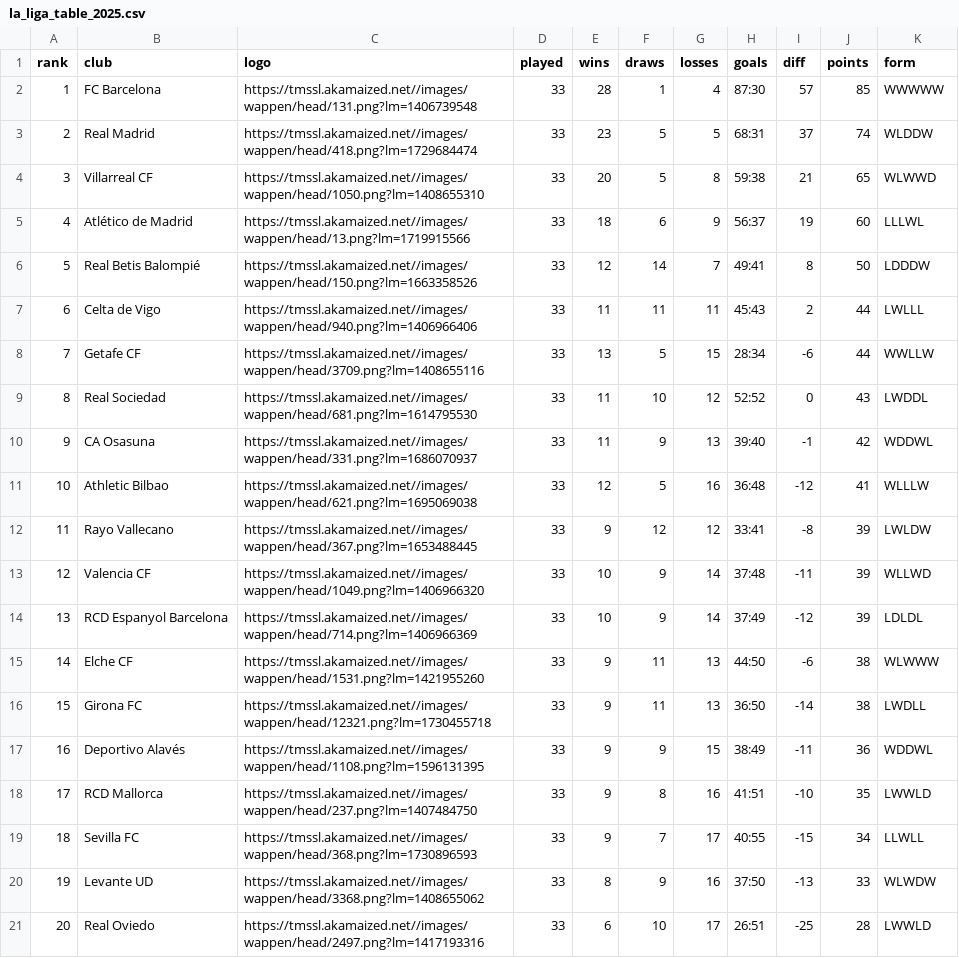
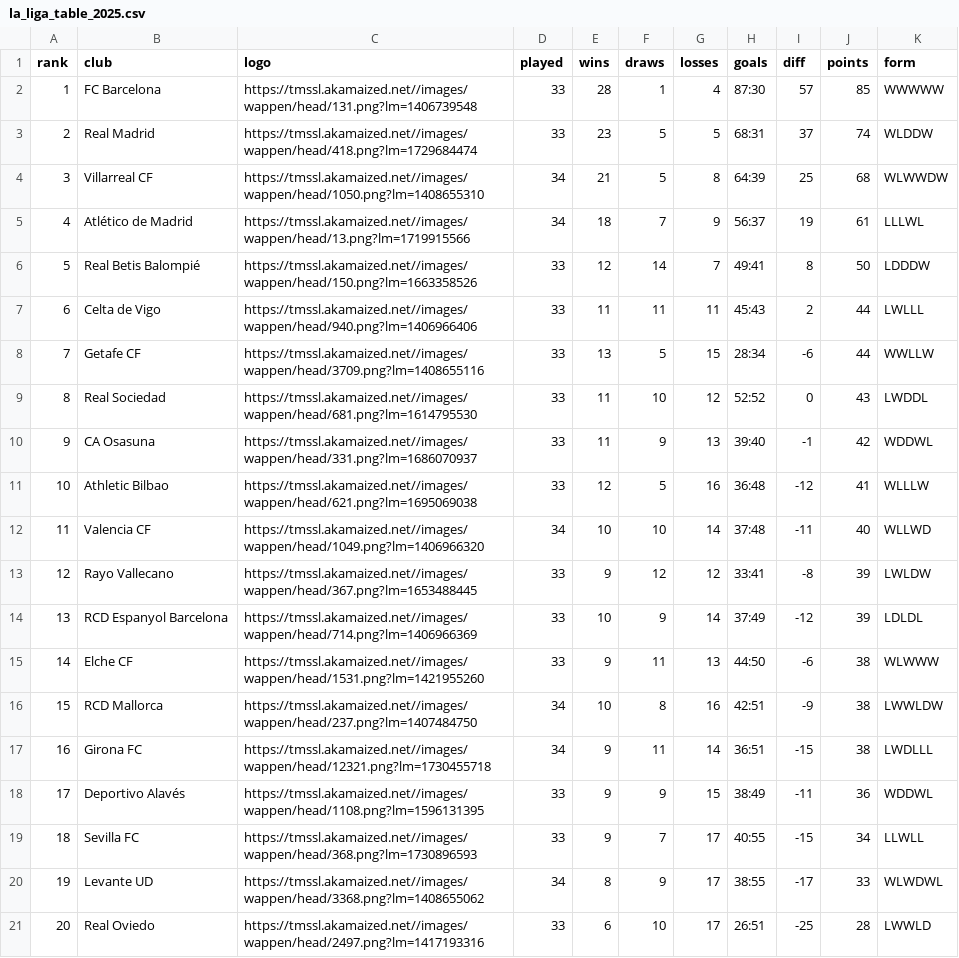
Before and after one commit to nshabankin/tg-tm-stats-bot, a CSV file: tmstats/la_liga/la_liga_table_2025.csv, drawn as a sheet; removed rows and columns are numbered as before the commit, all else as after; the diff names each change by its address in the sheet, - before the commit and + after, or states it on an @@ line.

```diff
--- a/tmstats/la_liga/la_liga_table_2025.csv
+++ b/tmstats/la_liga/la_liga_table_2025.csv
-D4:D5 (played): 33
+D4:D5 (played): 34
-E4 (wins): 20
+E4 (wins): 21
-H4 (goals): 59:38
+H4 (goals): 64:39
-I4 (diff): 21
+I4 (diff): 25
-J4 (points): 65
+J4 (points): 68
-K4 (form): WLWWD
+K4 (form): WLWWDW
-F5 (draws): 6
+F5 (draws): 7
-J5 (points): 60
+J5 (points): 61
+row 12: 11 | Valencia CF | https://tmssl.akamaized.net//images/wappen/head/1049.png?lm=1406966320 | 34 | 10 | 10 | 14 | 37:48 | -11 | 40 | WLLWD
@@ column A (rank) renumbered between rows 13 and 18 @@
-row 13: 12 | Valencia CF | https://tmssl.akamaized.net//images/wappen/head/1049.png?lm=1406966320 | 33 | 10 | 9 | 14 | 37:48 | -11 | 39 | WLLWD
+row 16: 15 | RCD Mallorca | https://tmssl.akamaized.net//images/wappen/head/237.png?lm=1407484750 | 34 | 10 | 8 | 16 | 42:51 | -9 | 38 | LWWLDW
-D17 (played): 33
+D17 (played): 34
-G17 (losses): 13
+G17 (losses): 14
-H17 (goals): 36:50
+H17 (goals): 36:51
-I17 (diff): -14
+I17 (diff): -15
-K17 (form): LWDLL
+K17 (form): LWDLLL
-row 18: 17 | RCD Mallorca | https://tmssl.akamaized.net//images/wappen/head/237.png?lm=1407484750 | 33 | 9 | 8 | 16 | 41:51 | -10 | 35 | LWWLD
-D20 (played): 33
+D20 (played): 34
-G20 (losses): 16
+G20 (losses): 17
-H20 (goals): 37:50
+H20 (goals): 38:55
-I20 (diff): -13
+I20 (diff): -17
-K20 (form): WLWDW
+K20 (form): WLWDWL
```
Also changed, not shown: tmstats/epl/epl_stats_2025.csv, tmstats/la_liga/la_liga_stats_2025.csv, 36 other files.
